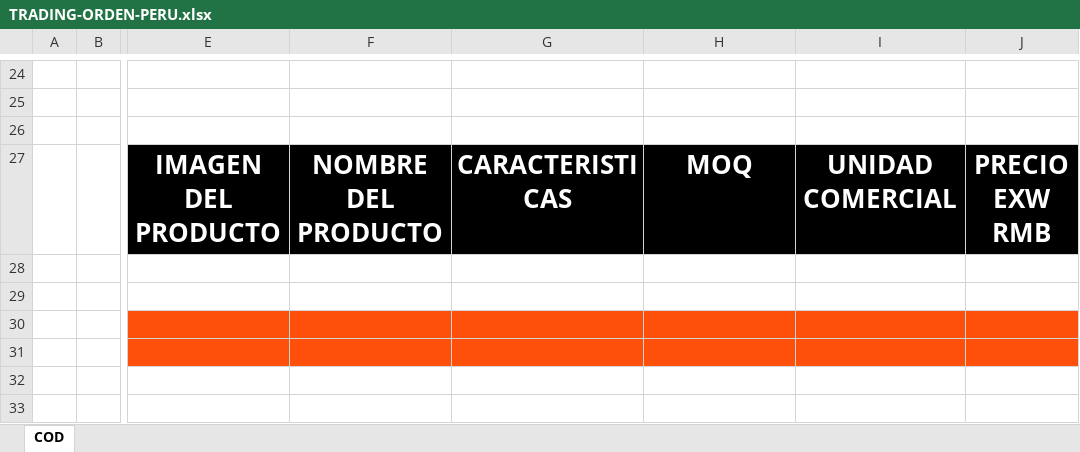
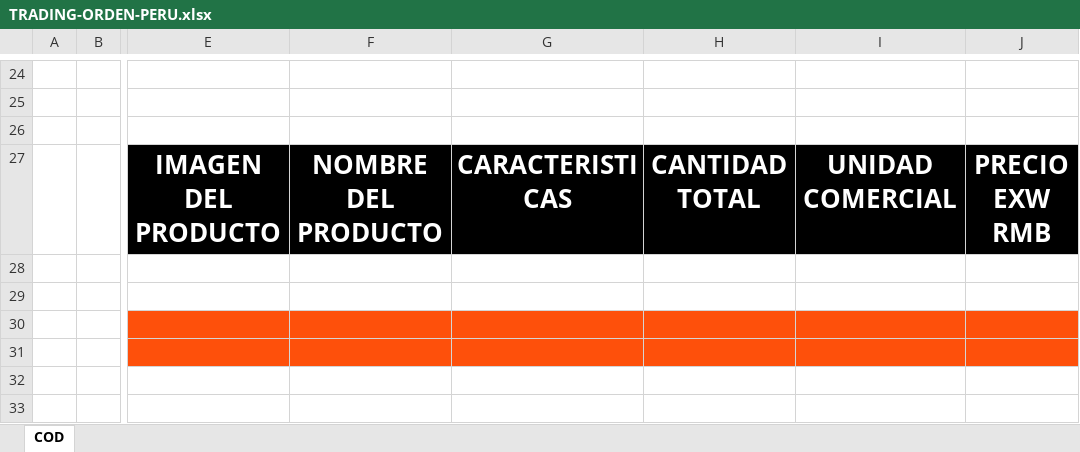
Before and after one commit to HarukaDev31/probusinees-intranet, an Excel workbook: assets/downloads/agente_compra/TRADING-ORDEN-PERU.xlsx, sheet COD, drawn as a sheet; only a part is shown, gaps mark what is left out; values as stored, in another font and other column widths than the file's, no borders; charts and pictures not drawn; the diff names each change by its address in the sheet, - before the commit and + after, or states it on an @@ line.

```diff
--- a/assets/downloads/agente_compra/TRADING-ORDEN-PERU.xlsx (sheet COD)
+++ b/assets/downloads/agente_compra/TRADING-ORDEN-PERU.xlsx (sheet COD)
-H27: MOQ
+H27: CANTIDAD TOTAL
```
Also changed, not shown: 1 other file.
